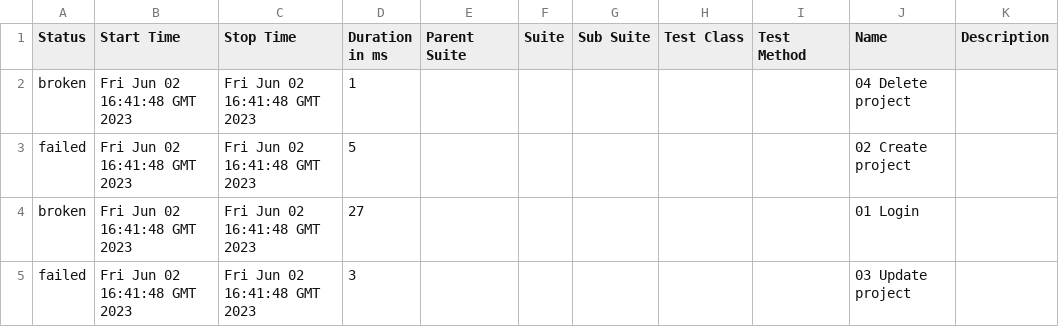
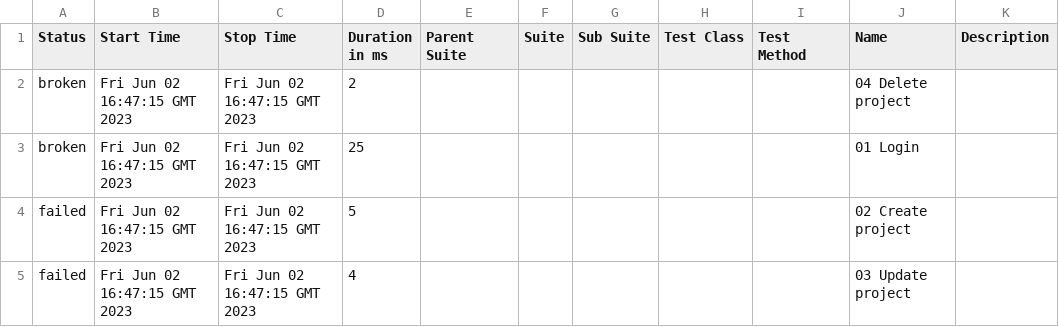
Before and after one commit to borismm3/todoly-specflow, a CSV file: data/suites.csv, drawn as a sheet.

```diff
--- a/data/suites.csv
+++ b/data/suites.csv
@@ -1,5 +1,5 @@
 "Status","Start Time","Stop Time","Duration in ms","Parent Suite","Suite","Sub Suite","Test Class","Test Method","Name","Description"
-"broken","Fri Jun 02 16:41:48 GMT 2023","Fri Jun 02 16:41:48 GMT 2023","1","","","","","","04 Delete project",""
-"failed","Fri Jun 02 16:41:48 GMT 2023","Fri Jun 02 16:41:48 GMT 2023","5","","","","","","02 Create project",""
-"broken","Fri Jun 02 16:41:48 GMT 2023","Fri Jun 02 16:41:48 GMT 2023","27","","","","","","01 Login",""
-"failed","Fri Jun 02 16:41:48 GMT 2023","Fri Jun 02 16:41:48 GMT 2023","3","","","","","","03 Update project",""
+"broken","Fri Jun 02 16:47:15 GMT 2023","Fri Jun 02 16:47:15 GMT 2023","2","","","","","","04 Delete project",""
+"broken","Fri Jun 02 16:47:15 GMT 2023","Fri Jun 02 16:47:15 GMT 2023","25","","","","","","01 Login",""
+"failed","Fri Jun 02 16:47:15 GMT 2023","Fri Jun 02 16:47:15 GMT 2023","5","","","","","","02 Create project",""
+"failed","Fri Jun 02 16:47:15 GMT 2023","Fri Jun 02 16:47:15 GMT 2023","4","","","","","","03 Update project",""
```
Also changed, not shown: 53 other files.
